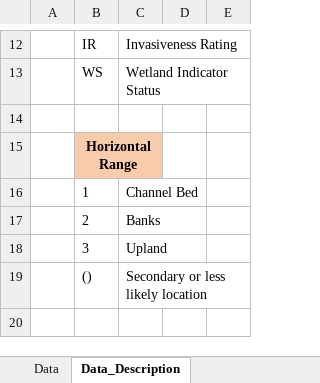
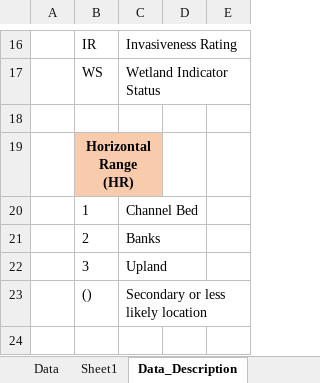
Before and after one commit to rocketoutfall/Model, an Excel workbook: Data/VegData.xlsx, sheet Data_Description, drawn as a sheet; only a part is shown, gaps mark what is left out; values as stored, in another font and other column widths than the file's, no borders; addresses are those after the commit; the diff covers the shown part only; the diff names each change by its address in the sheet, - before the commit and + after, or states it on an @@ line.

Commit message:
Done VegData

```diff
--- a/Data/VegData.xlsx (sheet Data_Description)
+++ b/Data/VegData.xlsx (sheet Data_Description)
+sheet tab: Sheet1
-B19: Horizontal Range
+B19: Horizontal Range (HR)
```
Also changed, not shown: 20 added rows, 1 removed row and 3 edited cells elsewhere in this sheet, sheet Data.
